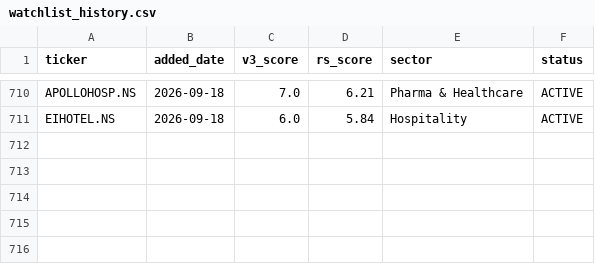
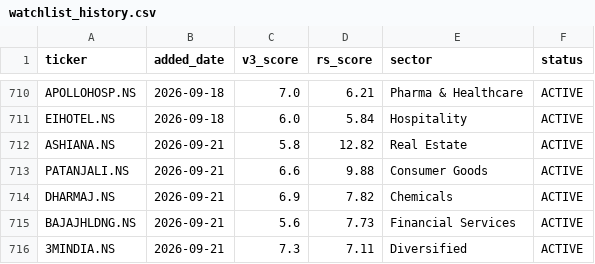
Before and after one commit to adi-git01/nifty-dashboard, a CSV file: data/watchlist_history.csv, drawn as a sheet; only a part is shown, gaps mark what is left out; the diff names each change by its address in the sheet, - before the commit and + after, or states it on an @@ line.

```diff
--- a/data/watchlist_history.csv
+++ b/data/watchlist_history.csv
+row 712: ASHIANA.NS | 2026-09-21 | 5.8 | 12.82 | Real Estate | ACTIVE
+row 713: PATANJALI.NS | 2026-09-21 | 6.6 | 9.88 | Consumer Goods | ACTIVE
+row 714: DHARMAJ.NS | 2026-09-21 | 6.9 | 7.82 | Chemicals | ACTIVE
+row 715: BAJAJHLDNG.NS | 2026-09-21 | 5.6 | 7.73 | Financial Services | ACTIVE
+row 716: 3MINDIA.NS | 2026-09-21 | 7.3 | 7.11 | Diversified | ACTIVE
```
Also changed, not shown: data/alerts_log.csv, data/ias_signal_log.csv, 11 other files.
